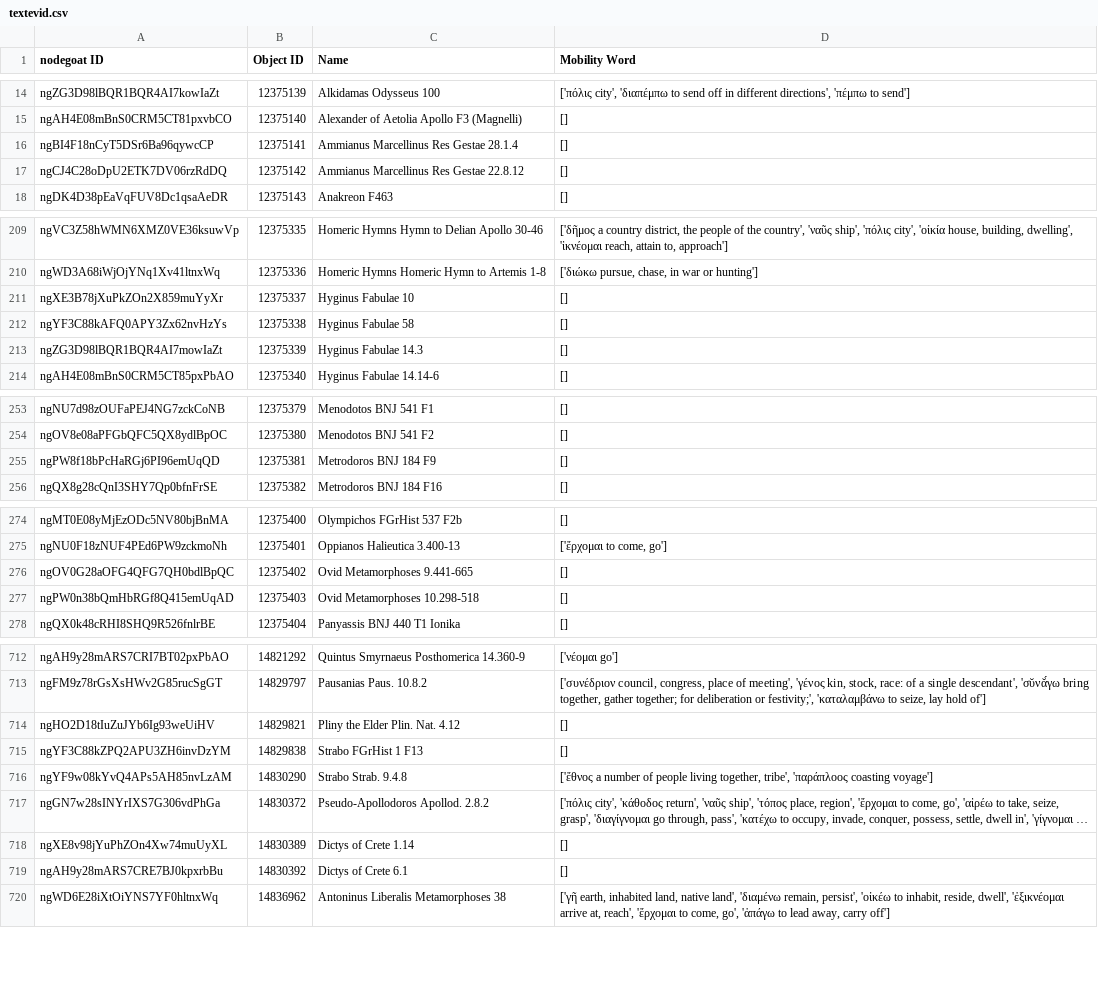
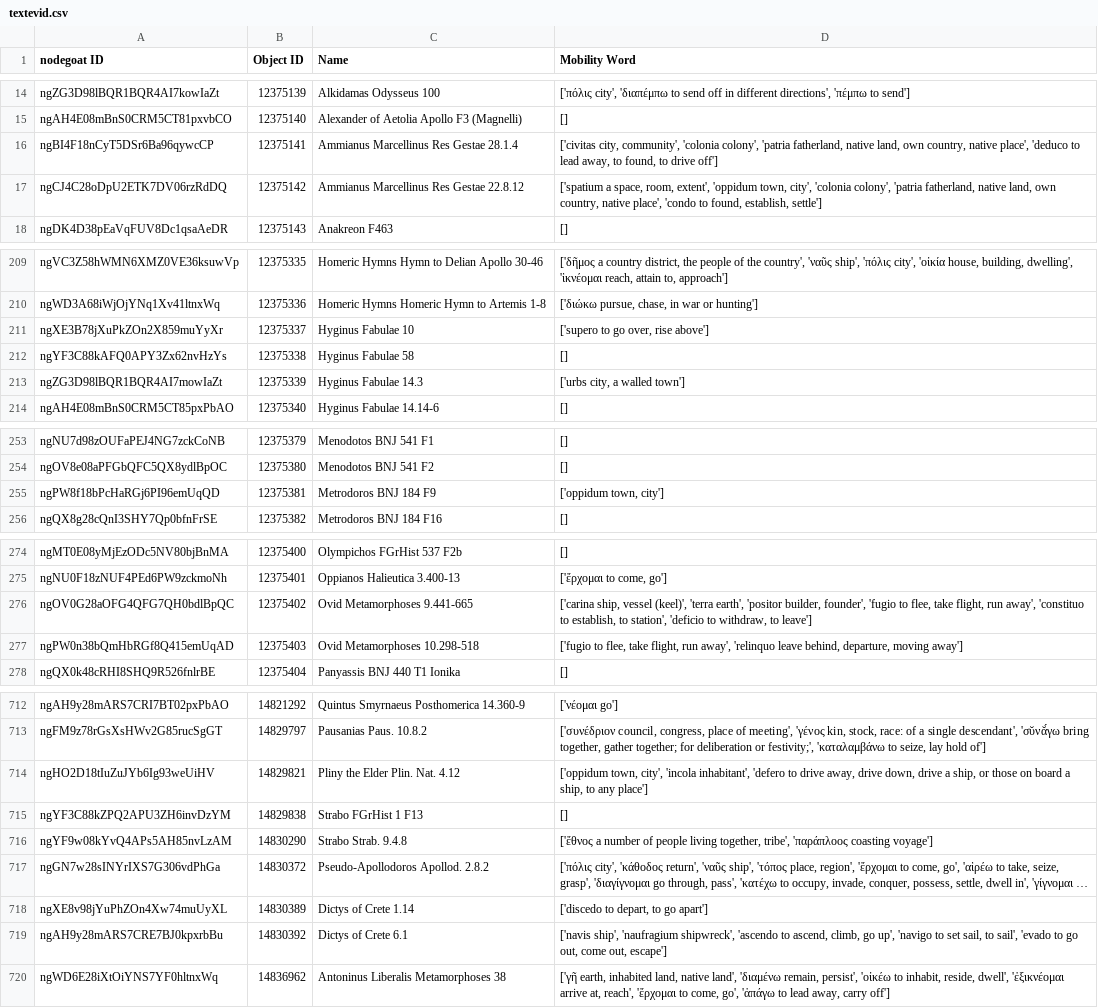
Before and after one commit to pyzmark/migmag, a CSV file: textevid.csv, drawn as a sheet; only a part is shown, gaps mark what is left out; long unchanged cells end in …; the diff covers the shown part only; the diff names each change by its address in the sheet, - before the commit and + after, or states it on an @@ line.

```diff
--- a/textevid.csv
+++ b/textevid.csv
-D16 (Mobility Word): []
+D16 (Mobility Word): ['civitas city, community', 'colonia colony', 'patria fatherland, native land, own country, native place', 'deduco to lead away, to found, to drive off']
-D17 (Mobility Word): []
+D17 (Mobility Word): ['spatium a space, room, extent', 'oppidum town, city', 'colonia colony', 'patria fatherland, native land, own country, native place', 'condo to found, establish, settle']
-D211 (Mobility Word): []
+D211 (Mobility Word): ['supero to go over, rise above']
-D213 (Mobility Word): []
+D213 (Mobility Word): ['urbs city, a walled town']
-D255 (Mobility Word): []
+D255 (Mobility Word): ['oppidum town, city']
-D276 (Mobility Word): []
+D276 (Mobility Word): ['carina ship, vessel (keel)', 'terra earth', 'positor builder, founder', 'fugio to flee, take flight, run away', 'constituo to establish, to station', 'deficio to withdraw, to leave']
-D277 (Mobility Word): []
+D277 (Mobility Word): ['fugio to flee, take flight, run away', 'relinquo leave behind, departure, moving away']
-D714 (Mobility Word): []
+D714 (Mobility Word): ['oppidum town, city', 'incola inhabitant', 'defero to drive away, drive down, drive a ship, or those on board a ship, to any place']
-D718 (Mobility Word): []
+D718 (Mobility Word): ['discedo to depart, to go apart']
-D719 (Mobility Word): []
+D719 (Mobility Word): ['navis ship', 'naufragium shipwreck', 'ascendo to ascend, climb, go up', 'navigo to set sail, to sail', 'evado to go out, come out, escape']
```
Also changed, not shown: 11 edited cells elsewhere in this file, mythjour.csv, 5 other files.
